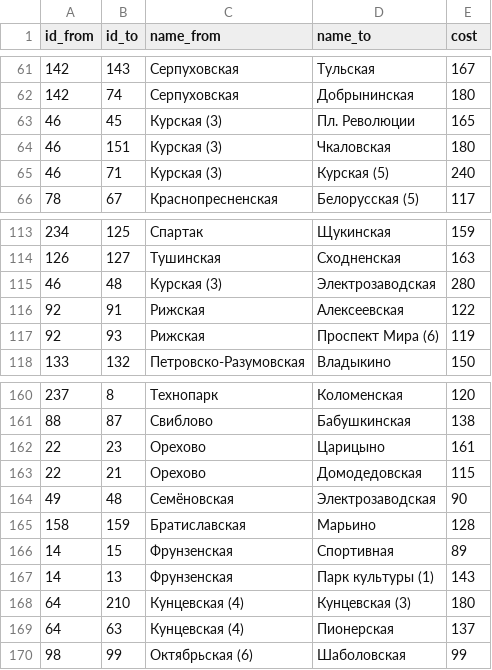
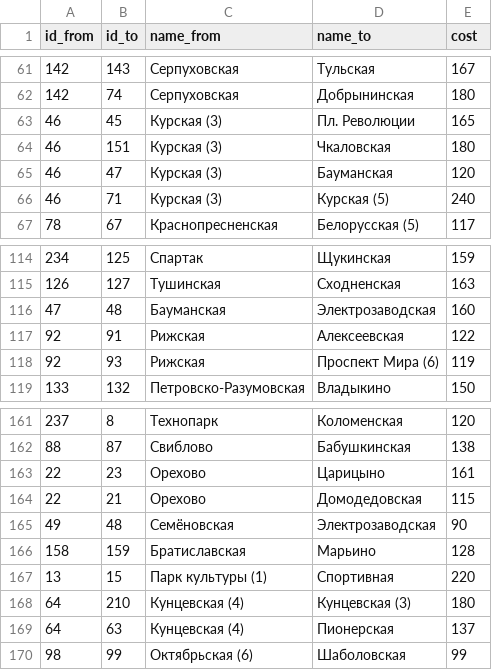
Before and after one commit to nextgis/metro4all, a CSV file: data/msk/graph.csv, drawn as a sheet; only a part is shown, gaps mark what is left out; removed rows and columns are numbered as before the commit, all else as after; the diff names each change by its address in the sheet, - before the commit and + after, or states it on an @@ line.

Commit message:
msk graph: close Frunzenskaya and open Baumanskaya

```diff
--- a/data/msk/graph.csv
+++ b/data/msk/graph.csv
+row 65: 46 | 47 | Курская (3) | Бауманская | 120
-row 115: 46 | 48 | Курская (3) | Электрозаводская | 280
+row 116: 47 | 48 | Бауманская | Электрозаводская | 160
-row 166: 14 | 15 | Фрунзенская | Спортивная | 89
-row 167: 14 | 13 | Фрунзенская | Парк культуры (1) | 143
+row 167: 13 | 15 | Парк культуры (1) | Спортивная | 220
```
